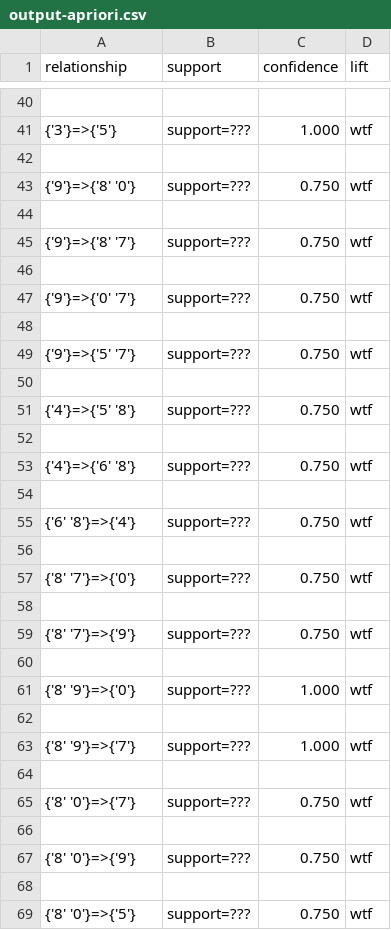
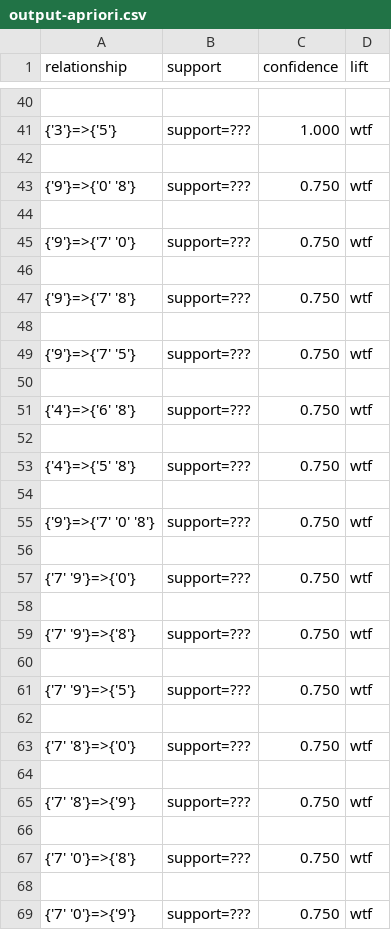
Before and after one commit to SnaKey0u0/2022Data-Mining, a CSV file: Hw1/outputs/output-apriori.csv, drawn as a sheet; only a part is shown, gaps mark what is left out; the shorter side is filled out with more unchanged rows; the diff covers the shown part only.

```diff
--- a/Hw1/outputs/output-apriori.csv
+++ b/Hw1/outputs/output-apriori.csv
@@ -42,9 +42,11 @@ relationship,support,confidence,lift
 
-{'9'}=>{'8' '0'},support=???,0.750,wtf
+{'9'}=>{'0' '8'},support=???,0.750,wtf
 
-{'9'}=>{'8' '7'},support=???,0.750,wtf
+{'9'}=>{'7' '0'},support=???,0.750,wtf
 
-{'9'}=>{'0' '7'},support=???,0.750,wtf
+{'9'}=>{'7' '8'},support=???,0.750,wtf
 
-{'9'}=>{'5' '7'},support=???,0.750,wtf
+{'9'}=>{'7' '5'},support=???,0.750,wtf
+
+{'4'}=>{'6' '8'},support=???,0.750,wtf
 
@@ -52,18 +54,12 @@ relationship,support,confidence,lift
 
-{'4'}=>{'6' '8'},support=???,0.750,wtf
+{'9'}=>{'7' '0' '8'},support=???,0.750,wtf
 
-{'6' '8'}=>{'4'},support=???,0.750,wtf
+{'7' '9'}=>{'0'},support=???,0.750,wtf
 
-{'8' '7'}=>{'0'},support=???,0.750,wtf
+{'7' '9'}=>{'8'},support=???,0.750,wtf
 
-{'8' '7'}=>{'9'},support=???,0.750,wtf
+{'7' '9'}=>{'5'},support=???,0.750,wtf
 
-{'8' '9'}=>{'0'},support=???,1.000,wtf
+{'7' '8'}=>{'0'},support=???,0.750,wtf
 
-{'8' '9'}=>{'7'},support=???,1.000,wtf
-
-{'8' '0'}=>{'7'},support=???,0.750,wtf
-
-{'8' '0'}=>{'9'},support=???,0.750,wtf
-
-{'8' '0'}=>{'5'},support=???,0.750,wtf
+{'7' '8'}=>{'9'},support=???,0.750,wtf
```
Also changed, not shown: 37 added rows, 11 removed rows, 9 moved rows and 10 edited cells elsewhere in this file, Hw1/outputs/output-fp_growth.csv, 2 other files.
